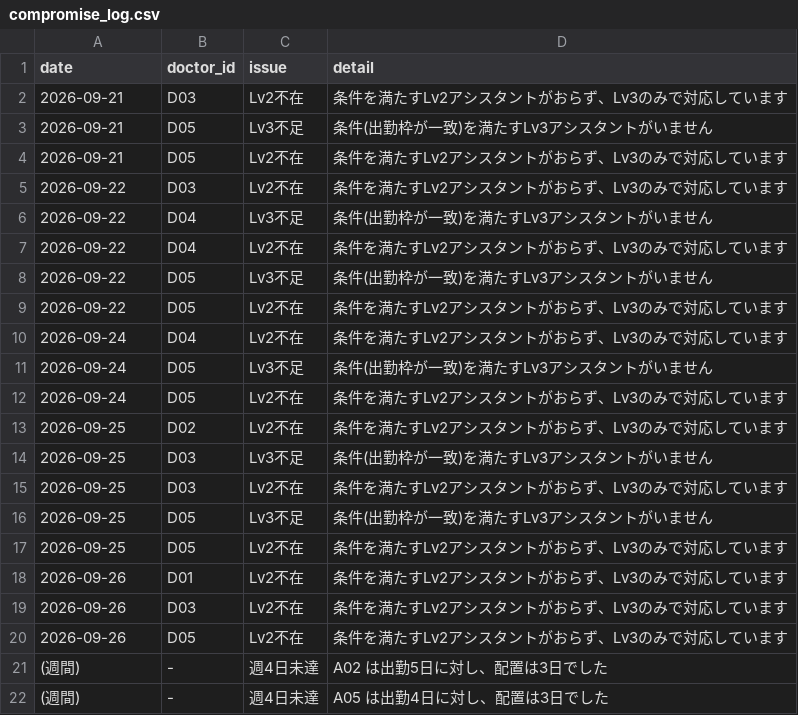
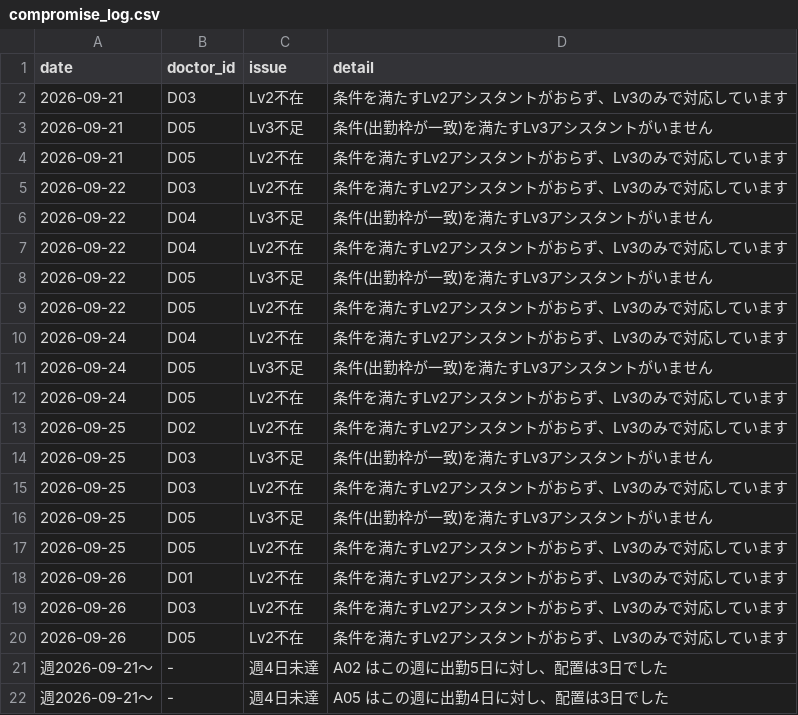
Before and after one commit to raggaryu12/video-to-pdf-manual, a CSV file: dental_assistant_scheduler/output/compromise_log.csv, drawn as a sheet.

```diff
--- a/dental_assistant_scheduler/output/compromise_log.csv
+++ b/dental_assistant_scheduler/output/compromise_log.csv
@@ -20,3 +20,3 @@
 2026-09-26,D05,Lv2不在,条件を満たすLv2アシスタントがおらず、Lv3のみで対応しています
-(週間),-,週4日未達,A02 は出勤5日に対し、配置は3日でした
-(週間),-,週4日未達,A05 は出勤4日に対し、配置は3日でした
+週2026-09-21〜,-,週4日未達,A02 はこの週に出勤5日に対し、配置は3日でした
+週2026-09-21〜,-,週4日未達,A05 はこの週に出勤4日に対し、配置は3日でした
```
Also changed, not shown: 8 other files.
